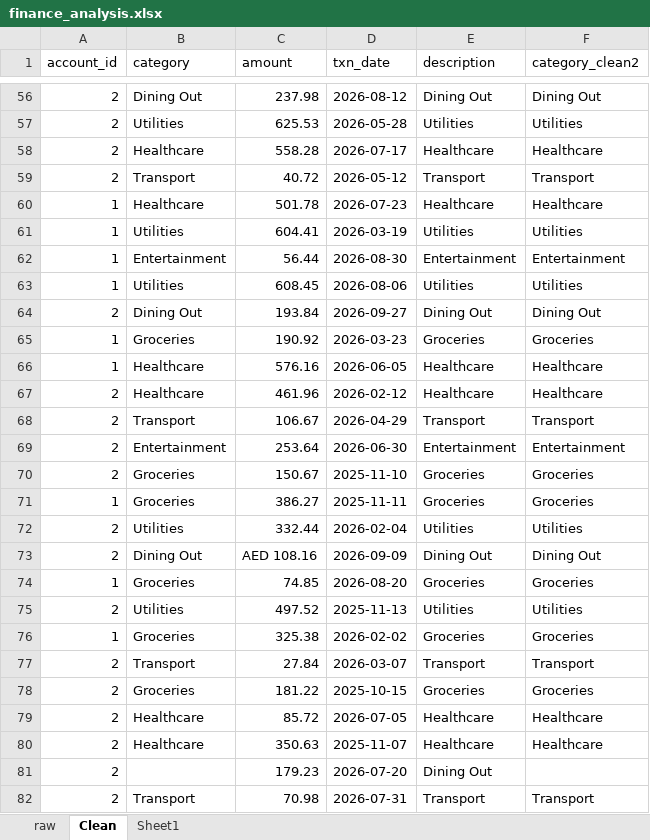
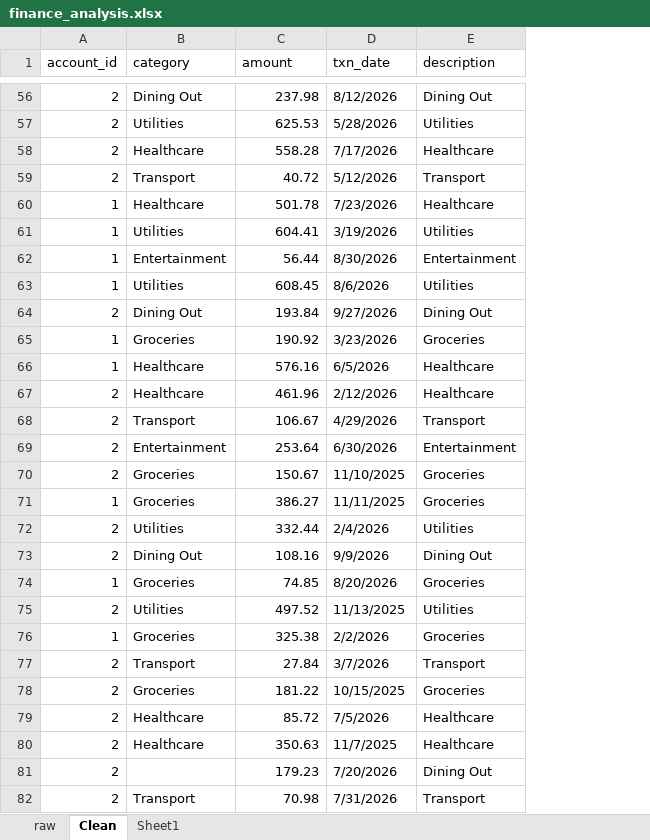
Before and after one commit to StyxAJ/Personal-Finance, an Excel workbook: excel/finance_analysis.xlsx, sheet Clean, drawn as a sheet; only a part is shown, gaps mark what is left out; values as stored, in another font and other column widths than the file's, no cell formats; table styles not drawn; removed rows and columns are numbered as before the commit, all else as after; the diff covers the shown part only; the diff names each change by its address in the sheet, - before the commit and + after, or states it on an @@ line.

Commit message:
W5 Tue A: amounts and dates converted to real numbers and dates

```diff
--- a/excel/finance_analysis.xlsx (sheet Clean)
+++ b/excel/finance_analysis.xlsx (sheet Clean)
-column F (category_clean2), rows 56-82: Dining Out | Utilities | Healthcare | Transport | Healthcare | Utilities | Entertainment | Utilities | Dining Out | Groceries | Healthcare | Healthcare | Transport | Entertainment | Groceries | Groceries | Utilities | Dining Out | Groceries | Utilities | Groceries | Transport | Groceries | Healthcare | Healthcare |  | Transport
-D56 (txn_date): 2026-08-12
+D56 (txn_date): 8/12/2026
-D57 (txn_date): 2026-05-28
+D57 (txn_date): 5/28/2026
-D58 (txn_date): 2026-07-17
+D58 (txn_date): 7/17/2026
-D59 (txn_date): 2026-05-12
+D59 (txn_date): 5/12/2026
-D60 (txn_date): 2026-07-23
+D60 (txn_date): 7/23/2026
-D61 (txn_date): 2026-03-19
+D61 (txn_date): 3/19/2026
-D62 (txn_date): 2026-08-30
+D62 (txn_date): 8/30/2026
-D63 (txn_date): 2026-08-06
+D63 (txn_date): 8/6/2026
-D64 (txn_date): 2026-09-27
+D64 (txn_date): 9/27/2026
-D65 (txn_date): 2026-03-23
+D65 (txn_date): 3/23/2026
-D66 (txn_date): 2026-06-05
+D66 (txn_date): 6/5/2026
-D67 (txn_date): 2026-02-12
+D67 (txn_date): 2/12/2026
-D68 (txn_date): 2026-04-29
+D68 (txn_date): 4/29/2026
-D69 (txn_date): 2026-06-30
+D69 (txn_date): 6/30/2026
-D70 (txn_date): 2025-11-10
+D70 (txn_date): 11/10/2025
-D71 (txn_date): 2025-11-11
+D71 (txn_date): 11/11/2025
-D72 (txn_date): 2026-02-04
+D72 (txn_date): 2/4/2026
-C73 (amount): AED 108.16
+C73 (amount): 108.16
-D73 (txn_date): 2026-09-09
+D73 (txn_date): 9/9/2026
-D74 (txn_date): 2026-08-20
+D74 (txn_date): 8/20/2026
-D75 (txn_date): 2025-11-13
+D75 (txn_date): 11/13/2025
-D76 (txn_date): 2026-02-02
+D76 (txn_date): 2/2/2026
-D77 (txn_date): 2026-03-07
+D77 (txn_date): 3/7/2026
-D78 (txn_date): 2025-10-15
+D78 (txn_date): 10/15/2025
-D79 (txn_date): 2026-07-05
+D79 (txn_date): 7/5/2026
-D80 (txn_date): 2025-11-07
+D80 (txn_date): 11/7/2025
-D81 (txn_date): 2026-07-20
+D81 (txn_date): 7/20/2026
-D82 (txn_date): 2026-07-31
+D82 (txn_date): 7/31/2026
```
Also changed, not shown: 1 added row and 641 edited cells elsewhere in this sheet, cell formats, formulas that keep their value, 1 other file.
